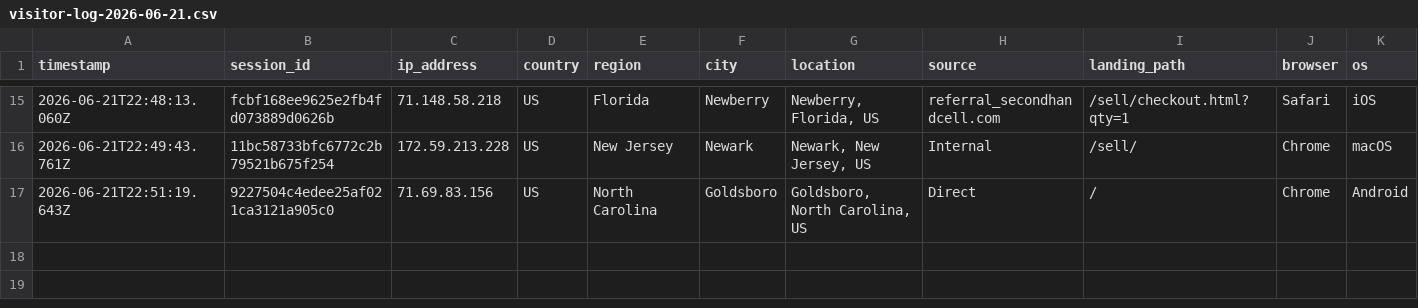
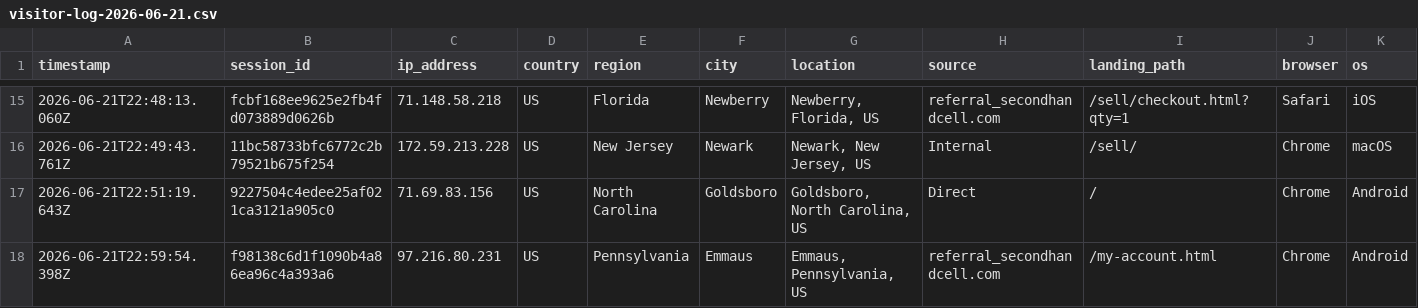
Before and after one commit to ToratYosef/shc33, a CSV file: exports/visitor-logs/visitor-log-2026-06-21.csv, drawn as a sheet; only a part is shown, gaps mark what is left out; rows hold the shown columns only; the diff names each change by its address in the sheet, - before the commit and + after, or states it on an @@ line.

Commit message:
Auto-update

```diff
--- a/exports/visitor-logs/visitor-log-2026-06-21.csv
+++ b/exports/visitor-logs/visitor-log-2026-06-21.csv
+row 18: 2026-06-21T22:59:54.398Z | f98138c6d1f1090b4a86ea96c4a393a6 | 97.216.80.231 | US | Pennsylvania | Emmaus | Emmaus, Pennsylvania, US | referral_secondhandcell.com | /my-account.html | Chrome | Android
```
